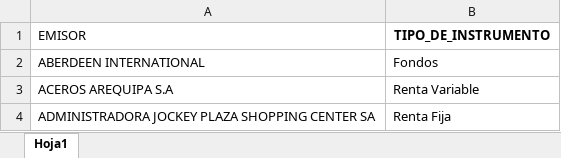
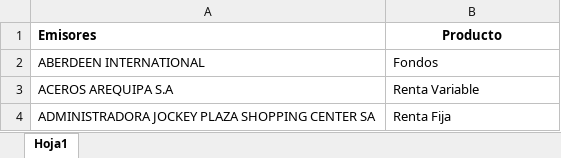
Before and after one commit to LAvenca/Panel-Emisores-Mercado-de-Capitales, an Excel workbook: Emisores.xlsx, sheet Hoja1, drawn as a sheet; only a part is shown; values as stored, in another font and other column widths than the file's, no borders; removed rows and columns are numbered as before the commit, all else as after; the diff names each change by its address in the sheet, - before the commit and + after, or states it on an @@ line.

Commit message:
Add files via upload

```diff
--- a/Emisores.xlsx (sheet Hoja1)
+++ b/Emisores.xlsx (sheet Hoja1)
-row 1: EMISOR | TIPO_DE_INSTRUMENTO
+row 1: Emisores | Producto
```
